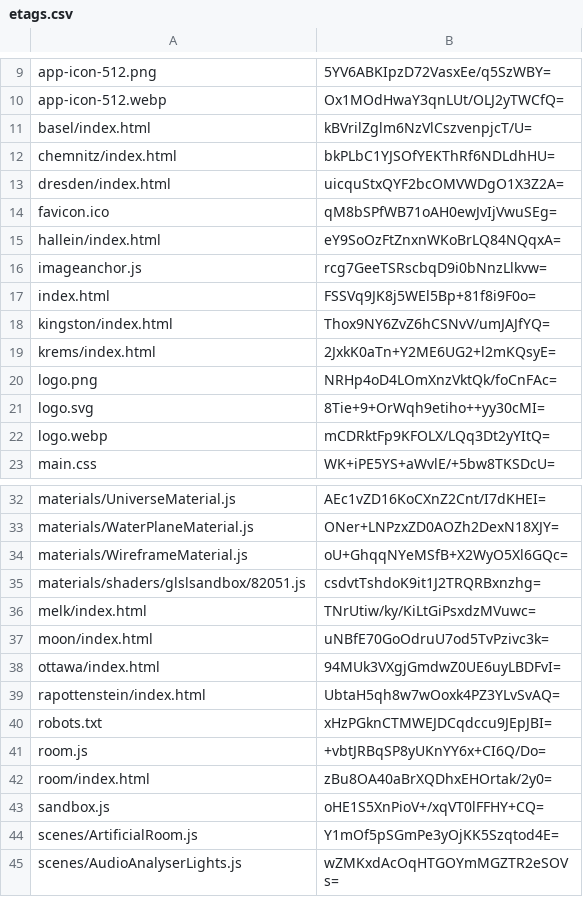
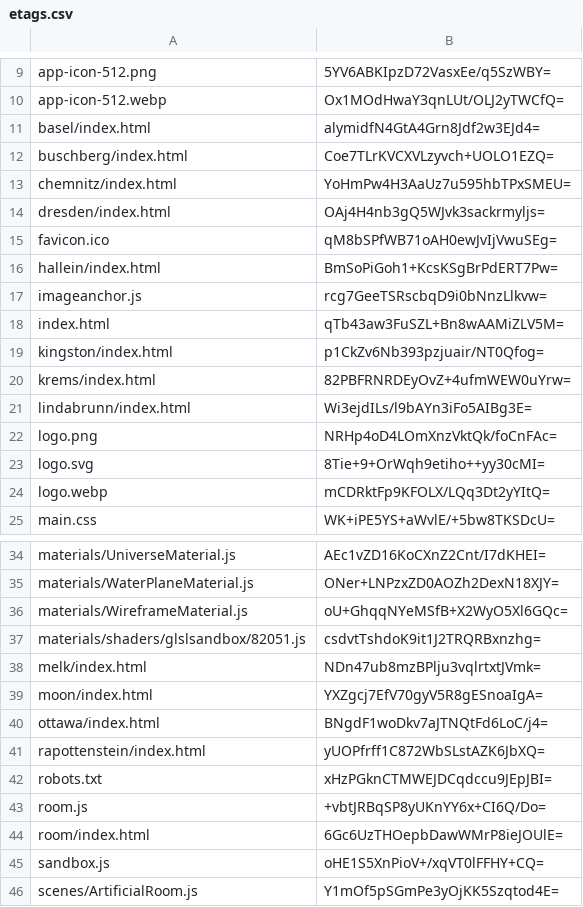
Before and after one commit to artificialmuseum/staging, a CSV file: docs/etags.csv, drawn as a sheet; only a part is shown, gaps mark what is left out; the shorter side is filled out with more unchanged rows; the diff covers the shown part only.

```diff
--- a/docs/etags.csv
+++ b/docs/etags.csv
@@ -10,11 +10,13 @@ app-icon-512.png,5YV6ABKIpzD72VasxEe/q5SzWBY=
 app-icon-512.webp,Ox1MOdHwaY3qnLUt/OLJ2yTWCfQ=
-basel/index.html,kBVrilZglm6NzVlCszvenpjcT/U=
-chemnitz/index.html,bkPLbC1YJSOfYEKThRf6NDLdhHU=
-dresden/index.html,uicquStxQYF2bcOMVWDgO1X3Z2A=
+basel/index.html,alymidfN4GtA4Grn8Jdf2w3EJd4=
+buschberg/index.html,Coe7TLrKVCXVLzyvch+UOLO1EZQ=
+chemnitz/index.html,YoHmPw4H3AaUz7u595hbTPxSMEU=
+dresden/index.html,OAj4H4nb3gQ5WJvk3sackrmyljs=
 favicon.ico,qM8bSPfWB71oAH0ewJvIjVwuSEg=
-hallein/index.html,eY9SoOzFtZnxnWKoBrLQ84NQqxA=
+hallein/index.html,BmSoPiGoh1+KcsKSgBrPdERT7Pw=
 imageanchor.js,rcg7GeeTSRscbqD9i0bNnzLlkvw=
-index.html,FSSVq9JK8j5WEl5Bp+81f8i9F0o=
-kingston/index.html,Thox9NY6ZvZ6hCSNvV/umJAJfYQ=
-krems/index.html,2JxkK0aTn+Y2ME6UG2+l2mKQsyE=
+index.html,qTb43aw3FuSZL+Bn8wAAMiZLV5M=
+kingston/index.html,p1CkZv6Nb393pzjuair/NT0Qfog=
+krems/index.html,82PBFRNRDEyOvZ+4ufmWEW0uYrw=
+lindabrunn/index.html,Wi3ejdILs/l9bAYn3iFo5AIBg3E=
 logo.png,NRHp4oD4LOmXnzVktQk/foCnFAc=
@@ -35,9 +37,9 @@ materials/WireframeMaterial.js,oU+GhqqNYeMSfB+X2WyO5Xl6GQc=
 materials/shaders/glslsandbox/82051.js,csdvtTshdoK9it1J2TRQRBxnzhg=
-melk/index.html,TNrUtiw/ky/KiLtGiPsxdzMVuwc=
-moon/index.html,uNBfE70GoOdruU7od5TvPzivc3k=
-ottawa/index.html,94MUk3VXgjGmdwZ0UE6uyLBDFvI=
-rapottenstein/index.html,UbtaH5qh8w7wOoxk4PZ3YLvSvAQ=
+melk/index.html,NDn47ub8mzBPlju3vqlrtxtJVmk=
+moon/index.html,YXZgcj7EfV70gyV5R8gESnoaIgA=
+ottawa/index.html,BNgdF1woDkv7aJTNQtFd6LoC/j4=
+rapottenstein/index.html,yUOPfrff1C872WbSLstAZK6JbXQ=
 robots.txt,xHzPGknCTMWEJDCqdccu9JEpJBI=
 room.js,+vbtJRBqSP8yUKnYY6x+CI6Q/Do=
-room/index.html,zBu8OA40aBrXQDhxEHOrtak/2y0=
+room/index.html,6Gc6UzTHOepbDawWMrP8ieJOUlE=
 sandbox.js,oHE1S5XnPioV+/xqVT0lFFHY+CQ=
```
Also changed, not shown: 4 edited cells elsewhere in this file, 36 other files.
